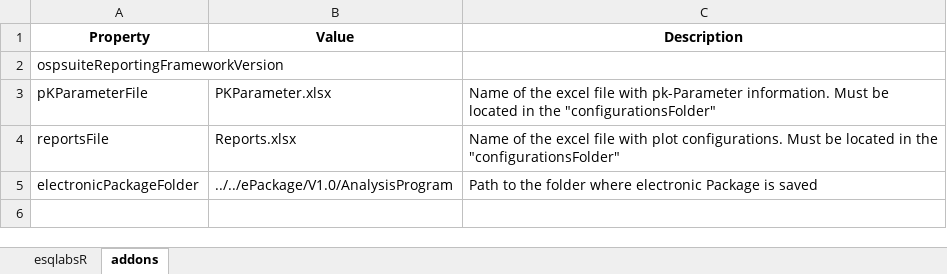
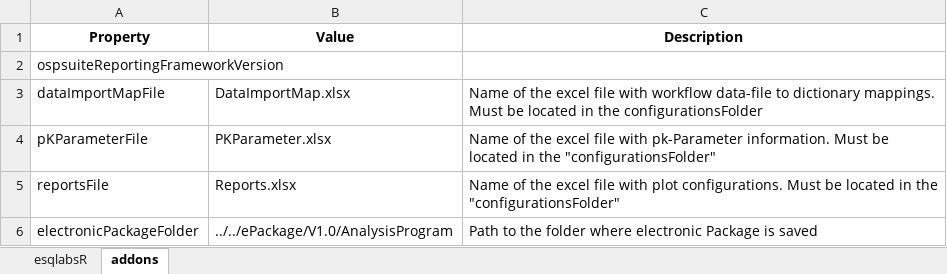
Before and after one commit to Open-Systems-Pharmacology/OSPSuite.ReportingFramework, an Excel workbook: inst/templates/ProjectConfiguration.xlsx, sheet addons, drawn as a sheet; values as stored, in another font and other column widths than the file's, no borders; the diff names each change by its address in the sheet, - before the commit and + after, or states it on an @@ line.

Commit message:
Use DataImportMap addon for RF workflow imports and refresh docs

```diff
--- a/inst/templates/ProjectConfiguration.xlsx (sheet addons)
+++ b/inst/templates/ProjectConfiguration.xlsx (sheet addons)
+row 3: dataImportMapFile | DataImportMap.xlsx | Name of the excel file with workflow data-file to dictionary mappings. Must be located in the configurationsFolder
```
Also changed, not shown: 25 other files.
